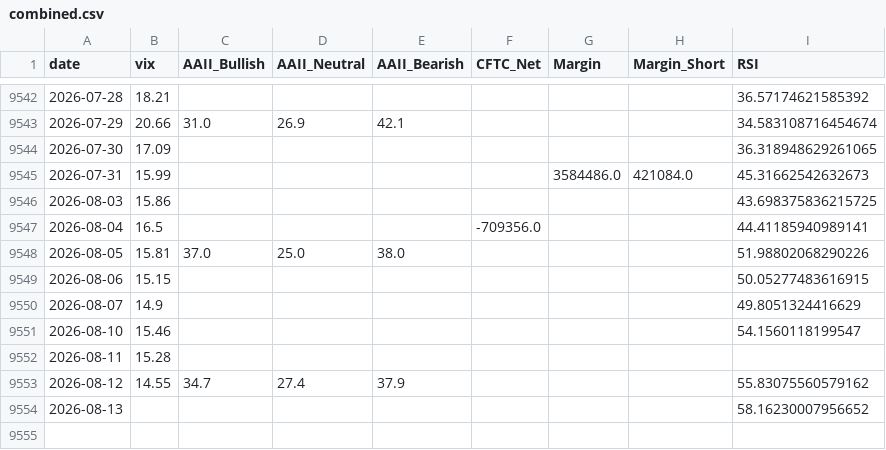
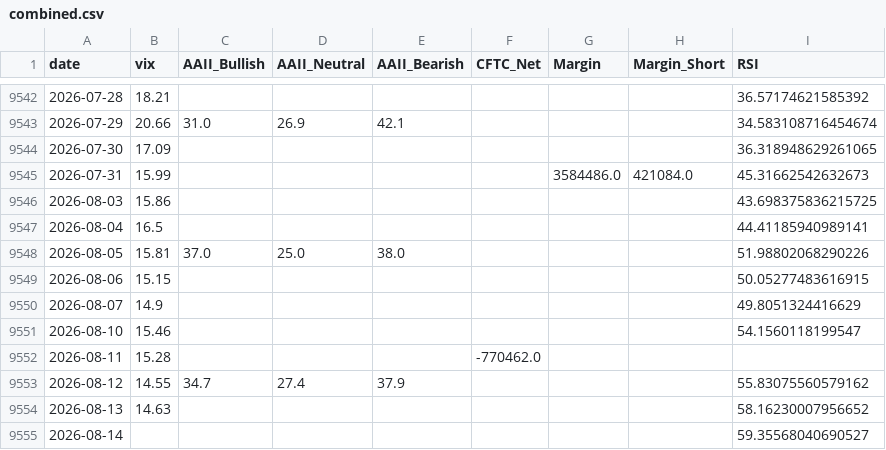
Before and after one commit to yasunogithub/market-reminder, a CSV file: data/combined.csv, drawn as a sheet; only a part is shown, gaps mark what is left out.

```diff
--- a/data/combined.csv
+++ b/data/combined.csv
@@ -9546,3 +9546,3 @@
 2026-08-03,15.86,,,,,,,43.698375836215725
-2026-08-04,16.5,,,,-709356.0,,,44.41185940989141
+2026-08-04,16.5,,,,,,,44.41185940989141
 2026-08-05,15.81,37.0,25.0,38.0,,,,51.98802068290226
@@ -9551,4 +9551,5 @@
 2026-08-10,15.46,,,,,,,54.1560118199547
-2026-08-11,15.28,,,,,,,
+2026-08-11,15.28,,,,-770462.0,,,
 2026-08-12,14.55,34.7,27.4,37.9,,,,55.83075560579162
-2026-08-13,,,,,,,,58.16230007956652
+2026-08-13,14.63,,,,,,,58.16230007956652
+2026-08-14,,,,,,,,59.35568040690527
```
Also changed, not shown: data/NIKKEI_OFFICIAL_rsi.csv, data/vix.csv, 5 other files.
